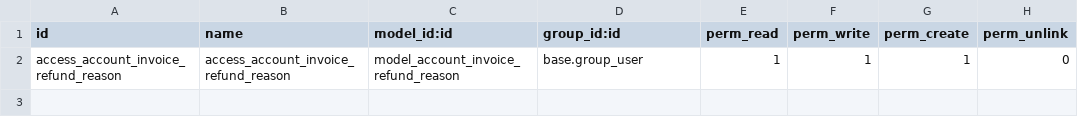
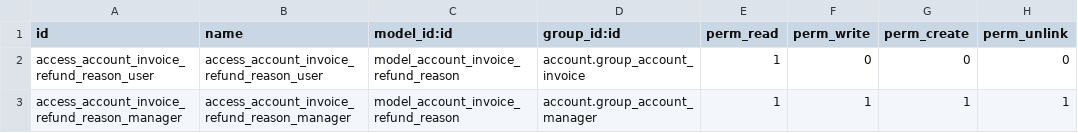
Before and after one commit to TheBusinessSolutions/accounting_18, a CSV file: account_invoice_refund_reason/security/ir.model.access.csv, drawn as a sheet.

Commit message:
[IMP] account_invoice_refund_reason

```diff
--- a/account_invoice_refund_reason/security/ir.model.access.csv
+++ b/account_invoice_refund_reason/security/ir.model.access.csv
@@ -1,2 +1,3 @@
 id,name,model_id:id,group_id:id,perm_read,perm_write,perm_create,perm_unlink
-access_account_invoice_refund_reason,access_account_invoice_refund_reason,model_account_invoice_refund_reason,base.group_user,1,1,1,0
+access_account_invoice_refund_reason_user,access_account_invoice_refund_reason_user,model_account_invoice_refund_reason,account.group_account_invoice,1,0,0,0
+access_account_invoice_refund_reason_manager,access_account_invoice_refund_reason_manager,model_account_invoice_refund_reason,account.group_account_manager,1,1,1,1
```
Also changed, not shown: 14 other files.
